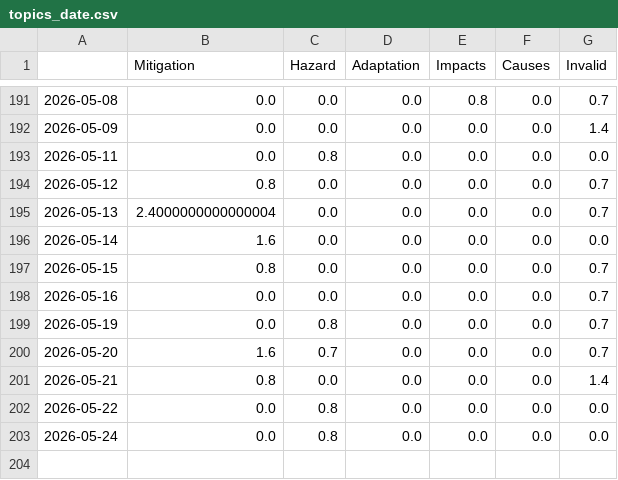
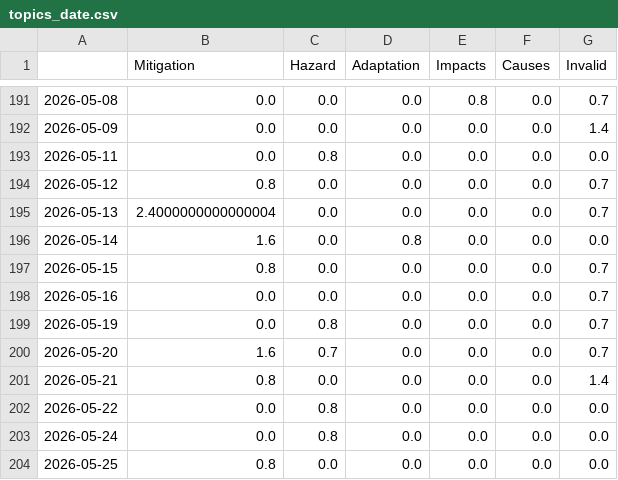
Before and after one commit to svpblank1/FogIsComing, a CSV file: csv/topics_date.csv, drawn as a sheet; only a part is shown, gaps mark what is left out.

```diff
--- a/csv/topics_date.csv
+++ b/csv/topics_date.csv
@@ -195,3 +195,3 @@
 2026-05-13,2.4000000000000004,0.0,0.0,0.0,0.0,0.7
-2026-05-14,1.6,0.0,0.0,0.0,0.0,0.0
+2026-05-14,1.6,0.0,0.8,0.0,0.0,0.0
 2026-05-15,0.8,0.0,0.0,0.0,0.0,0.7
@@ -203 +203,2 @@
 2026-05-24,0.0,0.8,0.0,0.0,0.0,0.0
+2026-05-25,0.8,0.0,0.0,0.0,0.0,0.0
```
Also changed, not shown: 4 other files.
